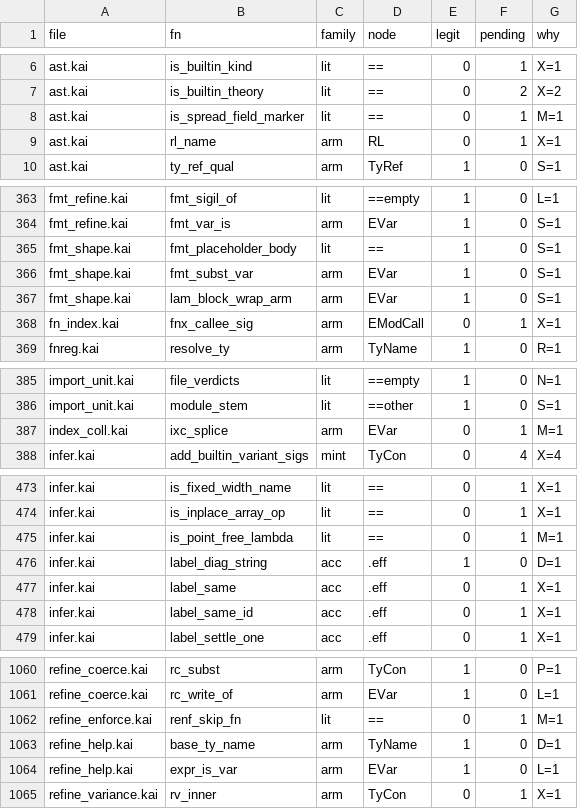
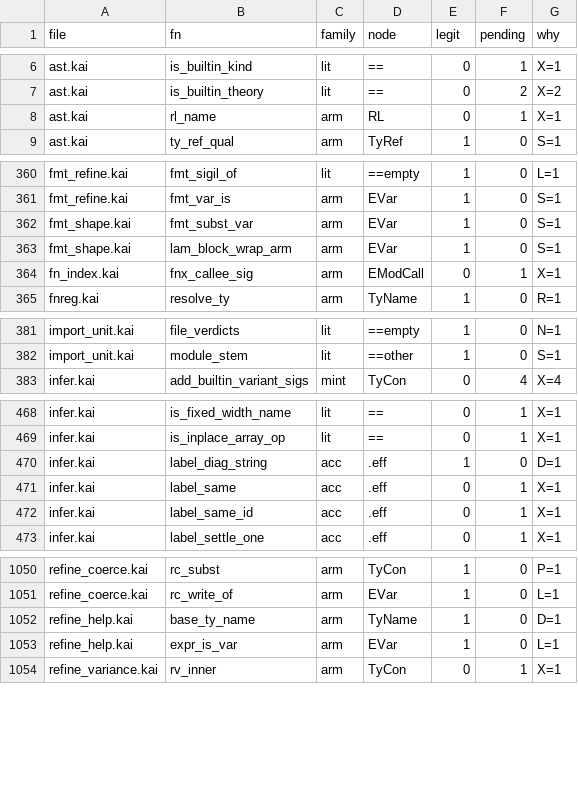
Before and after one commit to lnds/kaikai, a TSV file: tools/symid-census/allow.tsv, drawn as a sheet; only a part is shown, gaps mark what is left out; the diff covers the shown part only.

```diff
--- a/tools/symid-census/allow.tsv
+++ b/tools/symid-census/allow.tsv
@@ -7,3 +7,2 @@ ast.kai	is_builtin_kind	lit	==	0	1	X=1
 ast.kai	is_builtin_theory	lit	==	0	2	X=2
-ast.kai	is_spread_field_marker	lit	==	0	1	M=1
 ast.kai	rl_name	arm	RL	0	1	X=1
@@ -364,3 +361,2 @@ fmt_refine.kai	fmt_sigil_of	lit	==empty	1	0	L=1
 fmt_refine.kai	fmt_var_is	arm	EVar	1	0	S=1
-fmt_shape.kai	fmt_placeholder_body	lit	==	1	0	S=1
 fmt_shape.kai	fmt_subst_var	arm	EVar	1	0	S=1
@@ -386,3 +382,2 @@ import_unit.kai	file_verdicts	lit	==empty	1	0	N=1
 import_unit.kai	module_stem	lit	==other	1	0	S=1
-index_coll.kai	ixc_splice	arm	EVar	0	1	M=1
 infer.kai	add_builtin_variant_sigs	mint	TyCon	0	4	X=4
@@ -474,3 +469,2 @@ infer.kai	is_fixed_width_name	lit	==	0	1	X=1
 infer.kai	is_inplace_array_op	lit	==	0	1	X=1
-infer.kai	is_point_free_lambda	lit	==	0	1	M=1
 infer.kai	label_diag_string	acc	.eff	1	0	D=1
@@ -1061,3 +1051,2 @@ refine_coerce.kai	rc_subst	arm	TyCon	1	0	P=1
 refine_coerce.kai	rc_write_of	arm	EVar	1	0	L=1
-refine_enforce.kai	renf_skip_fn	lit	==	0	1	M=1
 refine_help.kai	base_ty_name	arm	TyName	1	0	D=1
```
Also changed, not shown: 1 added row and 8 removed rows elsewhere in this file.
